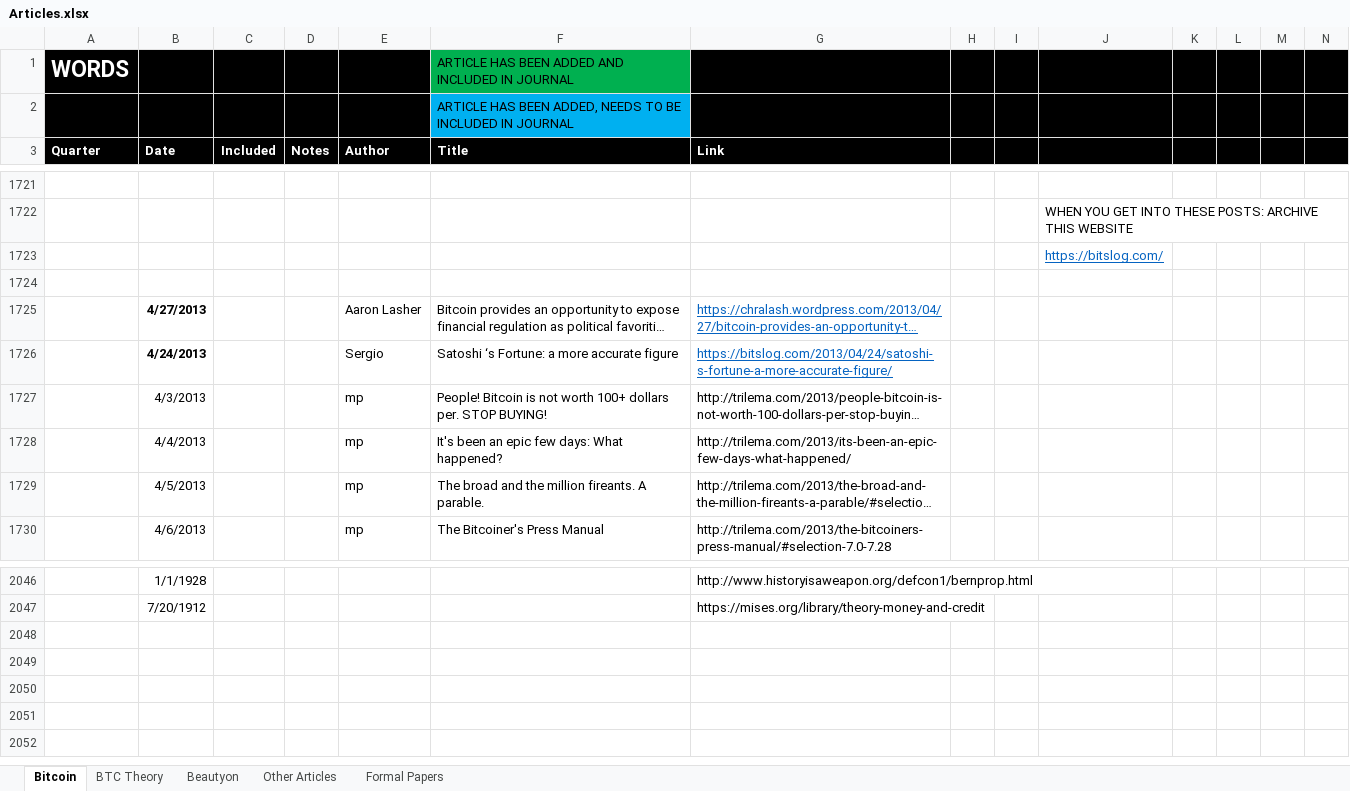
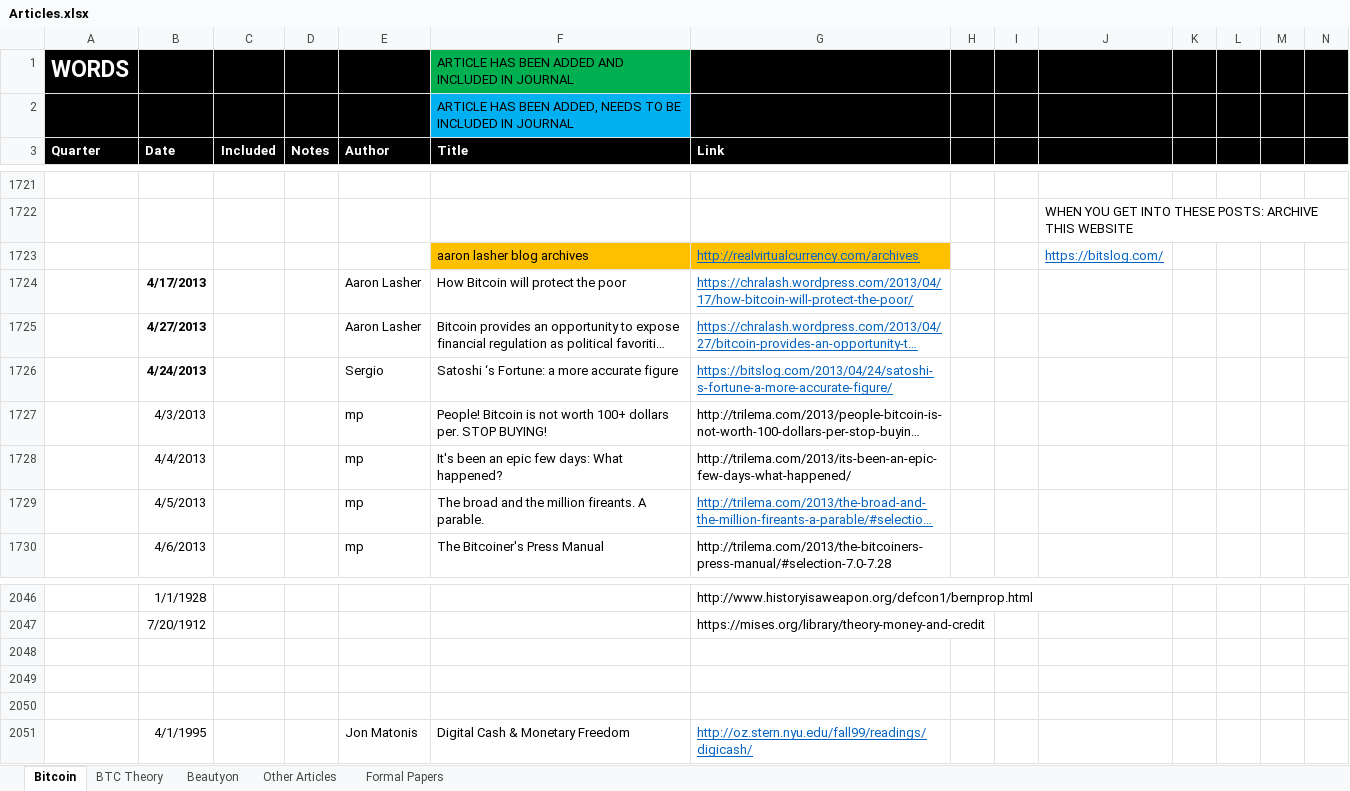
Before and after one commit to bitcoinwords/bitcoinwords.github.io, an Excel workbook: assets/queue/Articles.xlsx, sheet Bitcoin, drawn as a sheet; only a part is shown, gaps mark what is left out; long unchanged cells end in …; values as stored, in another font and other column widths than the file's, no borders; charts and pictures and conditional formats not drawn; removed rows and columns are numbered as before the commit, all else as after; rows hold the shown columns only; the diff names each change by its address in the sheet, - before the commit and + after, or states it on an @@ line.

```diff
--- a/assets/queue/Articles.xlsx (sheet Bitcoin)
+++ b/assets/queue/Articles.xlsx (sheet Bitcoin)
-row 1723:  |  |  |  |  |  |  |  |  | https://bitslog.com/
-row 1723: (empty)
+row 1723:  |  |  |  |  | aaron lasher blog archives | http://realvirtualcurrency.com/archives |  |  | https://bitslog.com/
-F1723:G1723 fill: none
+F1723:G1723 fill: #FFC000
+row 1724:  | 4/17/2013 |  |  | Aaron Lasher | How Bitcoin will protect the poor | https://chralash.wordpress.com/2013/04/17/how-bitcoin-will-protect-the-poor/
@@ G1729 underline: off → on, text colour: black → #0563C1 @@
+row 2048: (empty)
+row 2049: (empty)
+row 2050: (empty)
+row 2051:  | 4/1/1995 |  |  | Jon Matonis | Digital Cash & Monetary Freedom | http://oz.stern.nyu.edu/fall99/readings/digicash/
```
Also changed, not shown: 8 other files.
